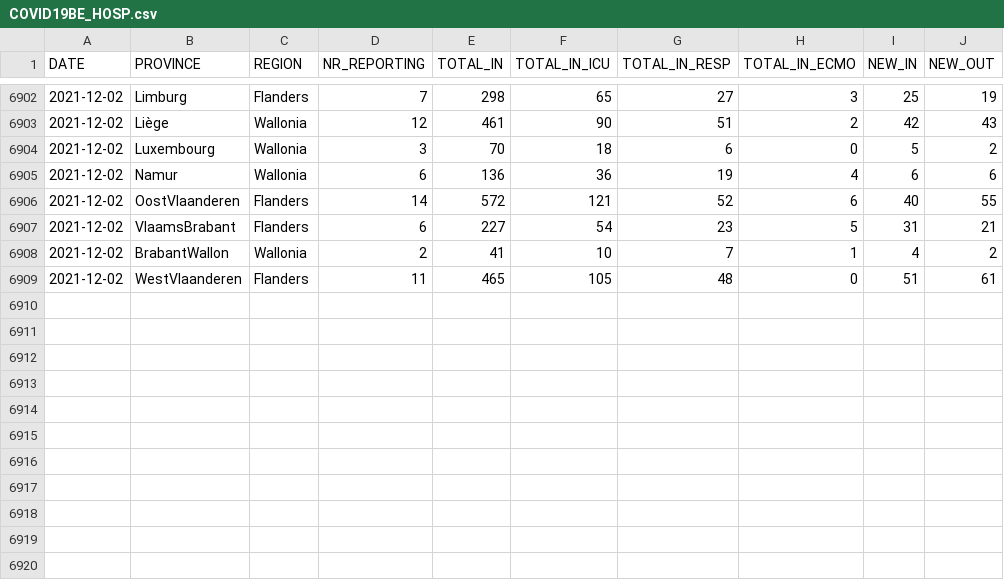
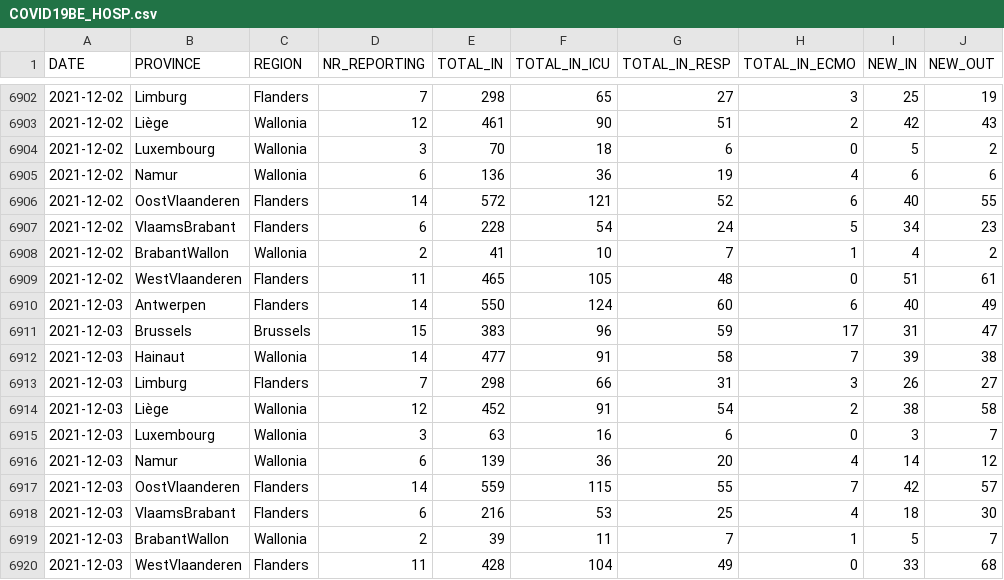
Before and after one commit to pdebuyl/coronavirus_notebooks, a CSV file: data/COVID19BE_HOSP.csv, drawn as a sheet; only a part is shown, gaps mark what is left out.

Commit message:
update data

```diff
--- a/data/COVID19BE_HOSP.csv
+++ b/data/COVID19BE_HOSP.csv
@@ -6906,4 +6906,15 @@
 2021-12-02,"OostVlaanderen","Flanders",14,572,121,52,6,40,55
-2021-12-02,"VlaamsBrabant","Flanders",6,227,54,23,5,31,21
+2021-12-02,"VlaamsBrabant","Flanders",6,228,54,24,5,34,23
 2021-12-02,"BrabantWallon","Wallonia",2,41,10,7,1,4,2
 2021-12-02,"WestVlaanderen","Flanders",11,465,105,48,0,51,61
+2021-12-03,"Antwerpen","Flanders",14,550,124,60,6,40,49
+2021-12-03,"Brussels","Brussels",15,383,96,59,17,31,47
+2021-12-03,"Hainaut","Wallonia",14,477,91,58,7,39,38
+2021-12-03,"Limburg","Flanders",7,298,66,31,3,26,27
+2021-12-03,"Liège","Wallonia",12,452,91,54,2,38,58
+2021-12-03,"Luxembourg","Wallonia",3,63,16,6,0,3,7
+2021-12-03,"Namur","Wallonia",6,139,36,20,4,14,12
+2021-12-03,"OostVlaanderen","Flanders",14,559,115,55,7,42,57
+2021-12-03,"VlaamsBrabant","Flanders",6,216,53,25,4,18,30
+2021-12-03,"BrabantWallon","Wallonia",2,39,11,7,1,5,7
+2021-12-03,"WestVlaanderen","Flanders",11,428,104,49,0,33,68
```
Also changed, not shown: data/COVID19BE_MORT.csv, data/COVID19BE_tests.csv.
